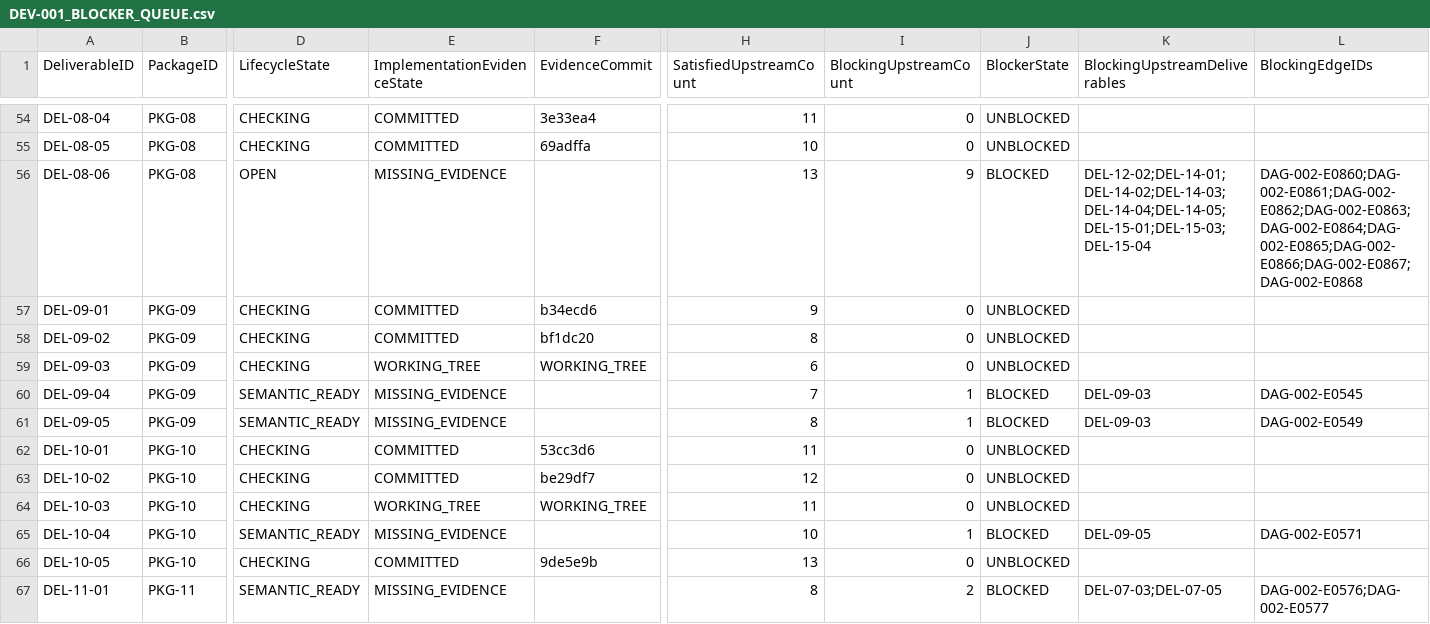
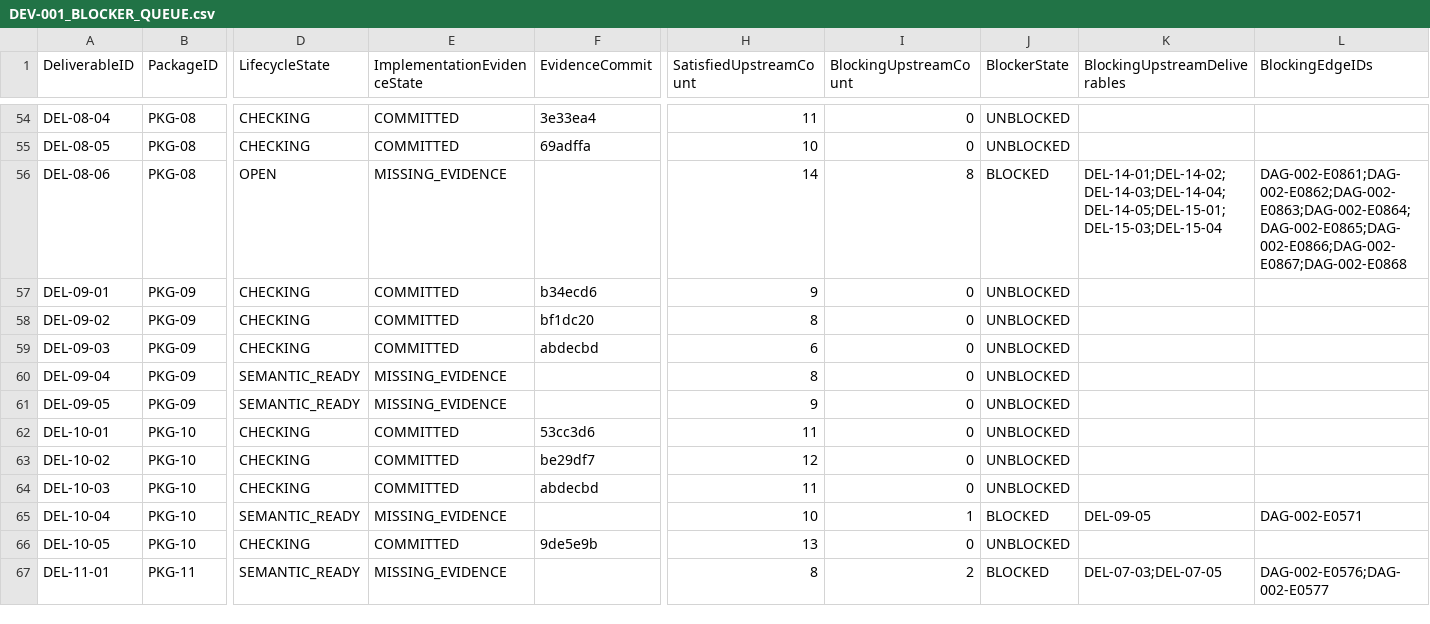
Before and after one commit to sgttomas/chirality-piping, a CSV file: execution/_Coordination/DEV-001_BLOCKER_QUEUE.csv, drawn as a sheet; only a part is shown, gaps mark what is left out; the diff covers the shown part only; the diff names each change by its address in the sheet, - before the commit and + after, or states it on an @@ line.

Commit message:
coordination: promote dev001 rev05 tranche a evidence

```diff
--- a/execution/_Coordination/DEV-001_BLOCKER_QUEUE.csv
+++ b/execution/_Coordination/DEV-001_BLOCKER_QUEUE.csv
-H56 (SatisfiedUpstreamCount): 13
+H56 (SatisfiedUpstreamCount): 14
-I56 (BlockingUpstreamCount): 9
+I56 (BlockingUpstreamCount): 8
-K56 (BlockingUpstreamDeliverables): DEL-12-02;DEL-14-01;DEL-14-02;DEL-14-03;DEL-14-04;DEL-14-05;DEL-15-01;DEL-15-03;DEL-15-04
+K56 (BlockingUpstreamDeliverables): DEL-14-01;DEL-14-02;DEL-14-03;DEL-14-04;DEL-14-05;DEL-15-01;DEL-15-03;DEL-15-04
-L56 (BlockingEdgeIDs): DAG-002-E0860;DAG-002-E0861;DAG-002-E0862;DAG-002-E0863;DAG-002-E0864;DAG-002-E0865;DAG-002-E0866;DAG-002-E0867;DAG-002-E0868
+L56 (BlockingEdgeIDs): DAG-002-E0861;DAG-002-E0862;DAG-002-E0863;DAG-002-E0864;DAG-002-E0865;DAG-002-E0866;DAG-002-E0867;DAG-002-E0868
-E59 (ImplementationEvidenceState): WORKING_TREE
+E59 (ImplementationEvidenceState): COMMITTED
-F59 (EvidenceCommit): WORKING_TREE
+F59 (EvidenceCommit): abdecbd
-H60 (SatisfiedUpstreamCount): 7
+H60 (SatisfiedUpstreamCount): 8
-I60:I61 (BlockingUpstreamCount): 1
+I60:I61 (BlockingUpstreamCount): 0
-J60:J61 (BlockerState): BLOCKED
+J60:J61 (BlockerState): UNBLOCKED
-K60:K61 (BlockingUpstreamDeliverables): DEL-09-03
+K60:K61 (BlockingUpstreamDeliverables): (empty)
-L60 (BlockingEdgeIDs): DAG-002-E0545
+L60 (BlockingEdgeIDs): (empty)
-H61 (SatisfiedUpstreamCount): 8
+H61 (SatisfiedUpstreamCount): 9
-L61 (BlockingEdgeIDs): DAG-002-E0549
+L61 (BlockingEdgeIDs): (empty)
-E64 (ImplementationEvidenceState): WORKING_TREE
+E64 (ImplementationEvidenceState): COMMITTED
-F64 (EvidenceCommit): WORKING_TREE
+F64 (EvidenceCommit): abdecbd
```
Also changed, not shown: 20 edited cells elsewhere in this file, execution/_Coordination/DEV-001_IMPLEMENTATION_EVIDENCE.csv, execution/_Coordination/DEV-001_REV05_IMPLEMENTATION_EVIDENCE_STATUS.csv, 13 other files.
